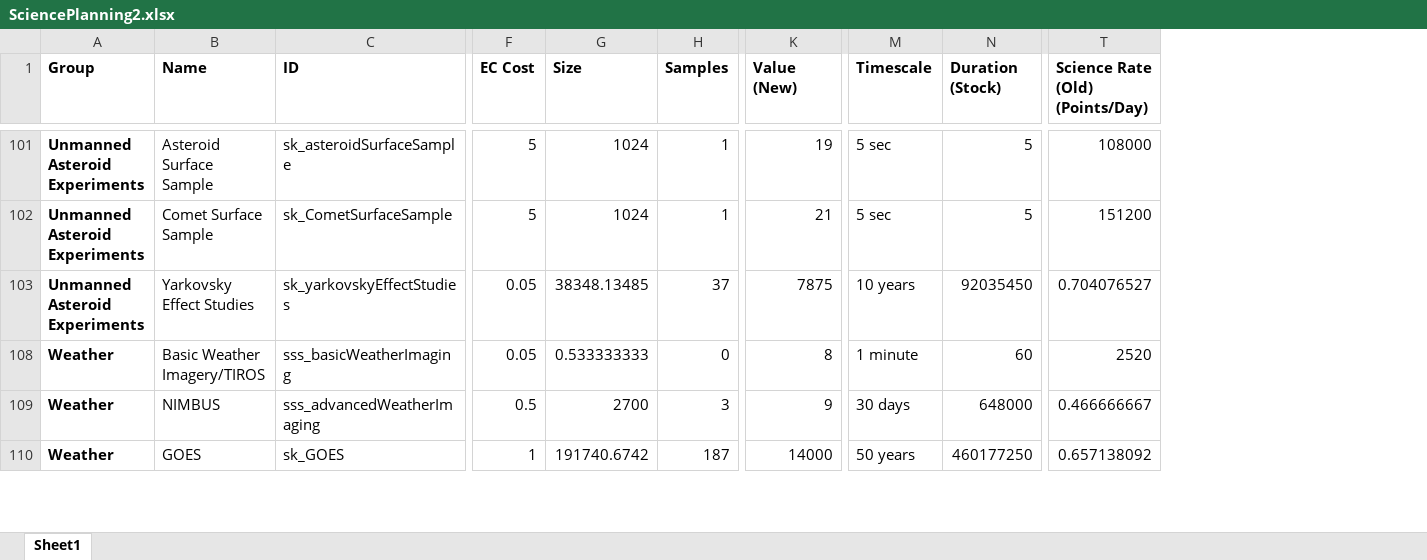
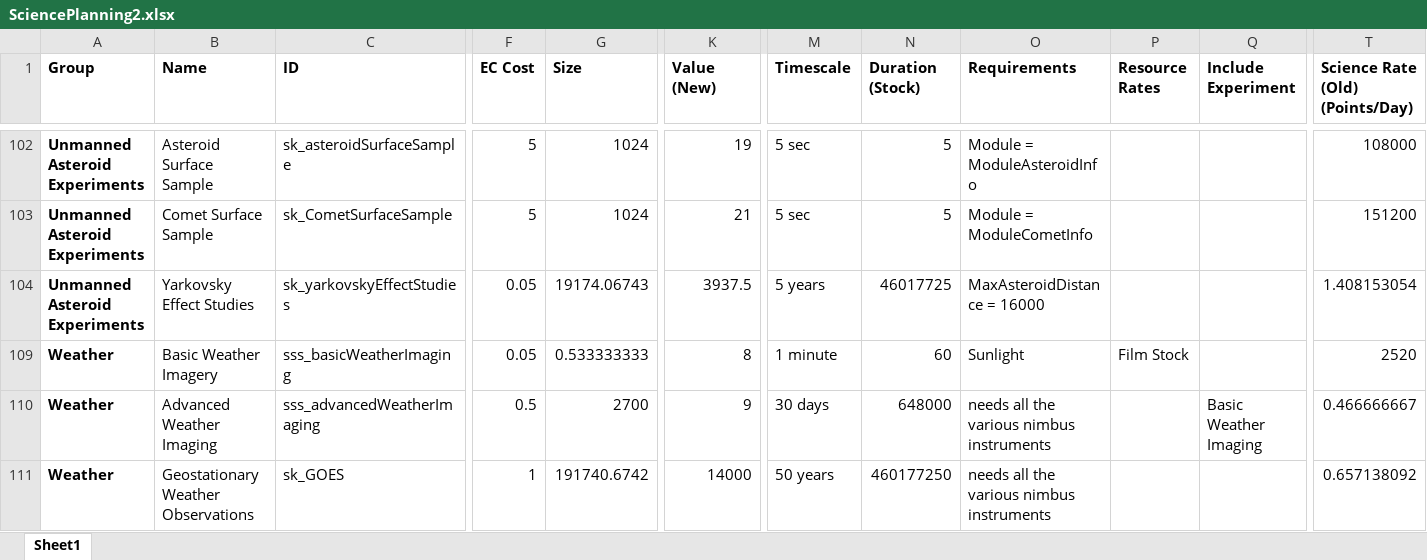
Before and after one commit to CessnaSkyhawk/SkyhawkKerbalism, an Excel workbook: Plotting/SciencePlanning2.xlsx, sheet Sheet1, drawn as a sheet; only a part is shown, gaps mark what is left out; values as stored, in another font and other column widths than the file's, no borders; removed rows and columns are numbered as before the commit, all else as after; the diff covers the shown part only; the diff names each change by its address in the sheet, - before the commit and + after, or states it on an @@ line.

```diff
--- a/Plotting/SciencePlanning2.xlsx (sheet Sheet1)
+++ b/Plotting/SciencePlanning2.xlsx (sheet Sheet1)
@@ column H (Samples) hidden, rows 101-110: 1 | 1 | 37 | 0 | 3 | 187 @@
@@ column O (Requirements) unhidden, rows 102-111: Module = ModuleAsteroidInfo | Module = ModuleCometInfo | MaxAsteroidDistance = 16000 | Sunlight | needs all the various nimbus instruments | needs all the various nimbus instruments @@
@@ column P (Resource Rates) unhidden, row 109: Film Stock @@
@@ column Q (Include Experiment) unhidden, row 110: Basic Weather Imaging @@
-G104 (Size): 38348.13485
+G104 (Size): 19174.06743
-K104 (Value (New)): 7875
+K104 (Value (New)): 3937.5
-M104 (Timescale): 10 years
+M104 (Timescale): 5 years
-N104 (Duration (Stock)): 92035450
+N104 (Duration (Stock)): 46017725
-T104 (Science Rate (Old) (Points/Day)): 0.704076527
+T104 (Science Rate (Old) (Points/Day)): 1.408153054
-B109 (Name): Basic Weather Imagery/TIROS
+B109 (Name): Basic Weather Imagery
-B110 (Name): NIMBUS
+B110 (Name): Advanced Weather Imaging
-B111 (Name): GOES
+B111 (Name): Geostationary Weather Observations
```
Also changed, not shown: 1 added row and 97 edited cells elsewhere in this sheet, formulas that keep their value, 25 other files.
